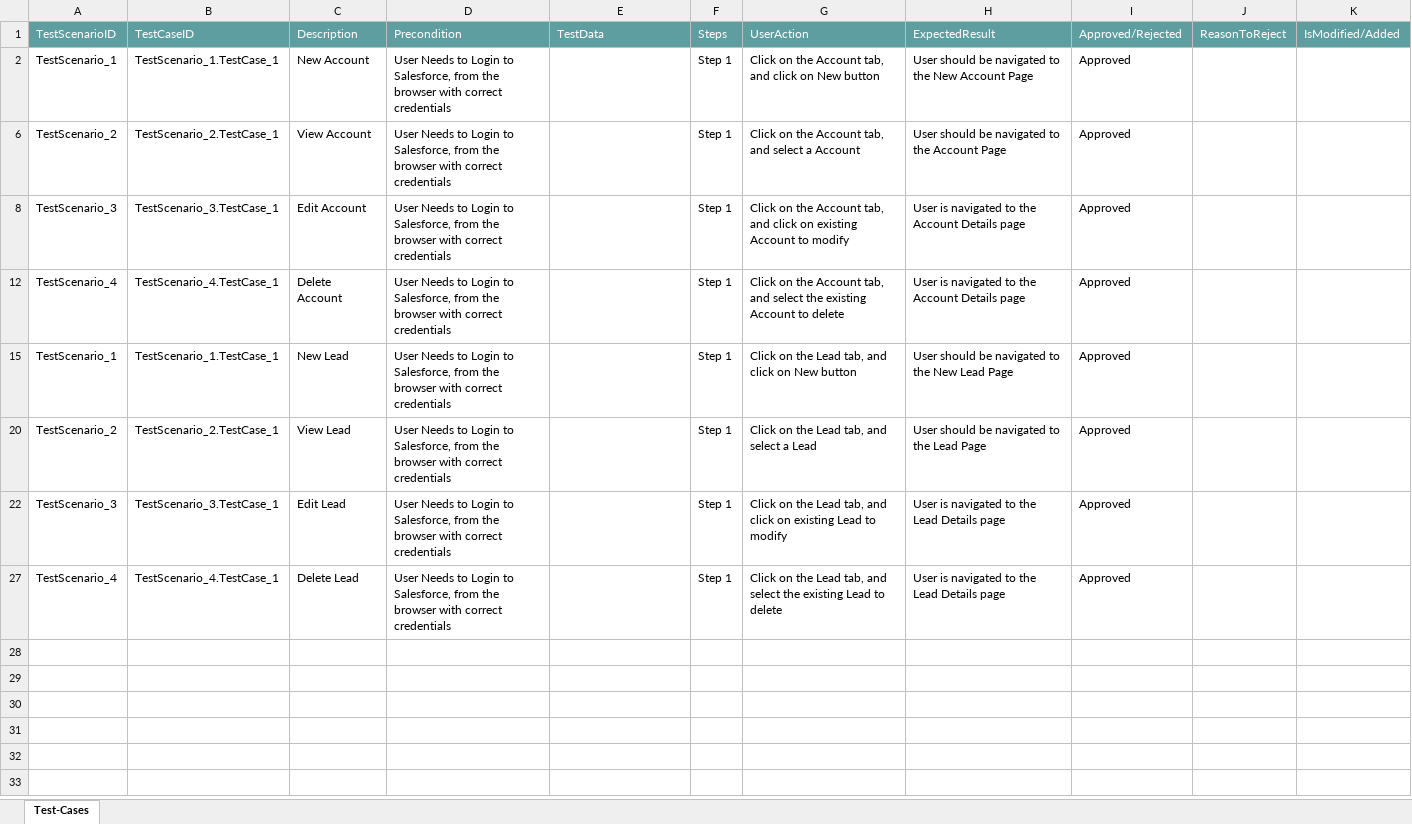
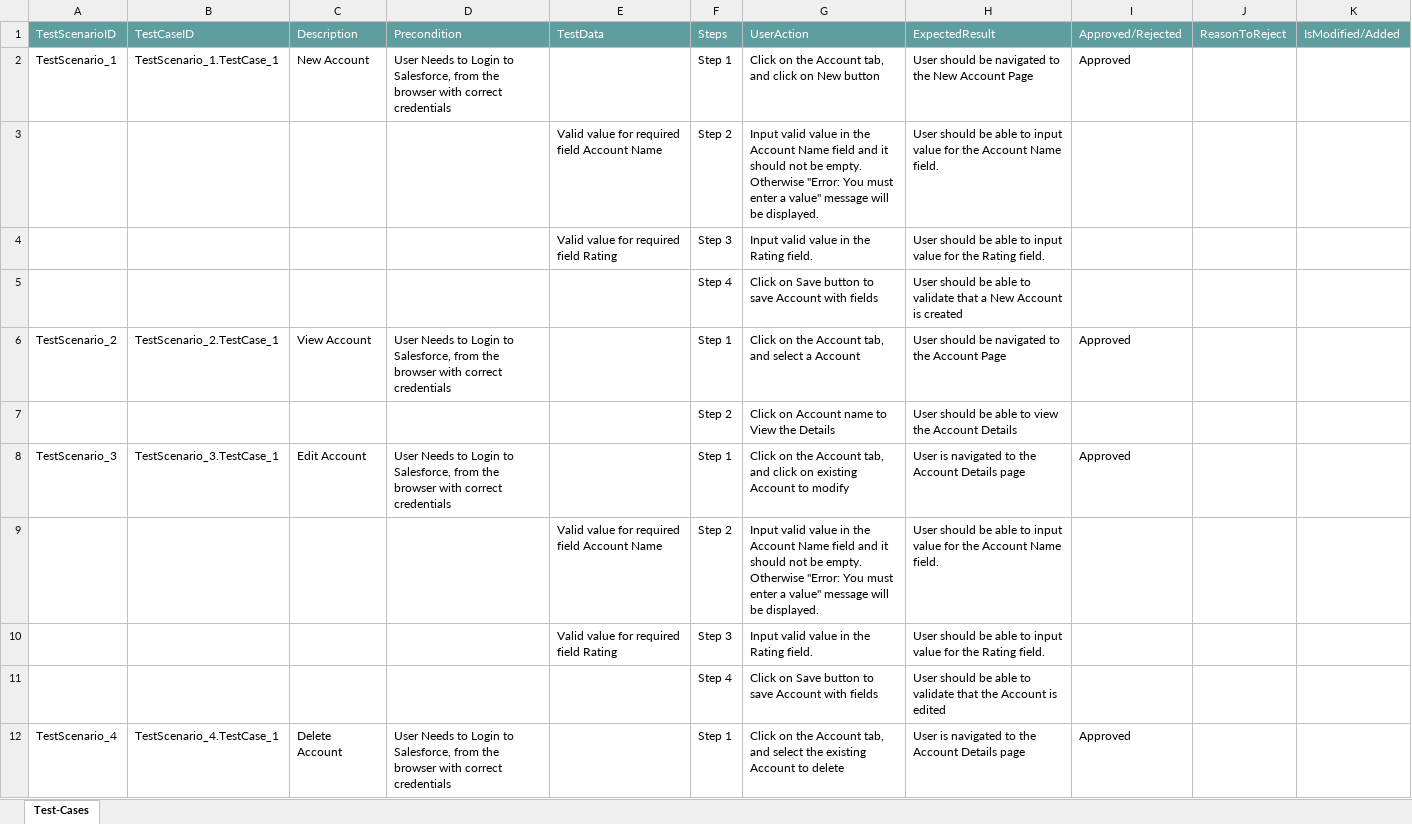
Before and after one commit to ShaikMohamedIrfan/mulpack, an Excel workbook: demomul.xlsx, sheet Test-Cases, drawn as a sheet; only a part is shown; the shorter side is filled out with more unchanged rows; values as stored, in another font and other column widths than the file's, no borders; table styles not drawn; the diff covers the shown part only; the diff names each change by its address in the sheet, - before the commit and + after, or states it on an @@ line.

Commit message:
Initial Commit for Verification of Test cases

```diff
--- a/demomul.xlsx (sheet Test-Cases)
+++ b/demomul.xlsx (sheet Test-Cases)
@@ row 3 unhidden:  |  |  |  | Valid value for required field Account Name | Step 2 | Input valid value in the Account Name field and it should not be empty. Otherwise "Error: You must enter a value" message will be displayed. | User should be able to input value for the Account Name field. @@
@@ row 4 unhidden:  |  |  |  | Valid value for required field Rating | Step 3 | Input valid value in the Rating field. | User should be able to input value for the Rating field. @@
@@ row 5 unhidden:  |  |  |  |  | Step 4 | Click on Save button to save Account with fields | User should be able to validate that a New Account is created @@
@@ row 7 unhidden:  |  |  |  |  | Step 2 | Click on Account name to View the Details | User should be able to view the Account Details @@
@@ row 9 unhidden:  |  |  |  | Valid value for required field Account Name | Step 2 | Input valid value in the Account Name field and it should not be empty. Otherwise "Error: You must enter a value" message will be displayed. | User should be able to input value for the Account Name field. @@
@@ row 10 unhidden:  |  |  |  | Valid value for required field Rating | Step 3 | Input valid value in the Rating field. | User should be able to input value for the Rating field. @@
@@ row 11 unhidden:  |  |  |  |  | Step 4 | Click on Save button to save Account with fields | User should be able to validate that the Account is edited @@
```
Also changed, not shown: 8 added rows and 18 hidden or unhidden rows elsewhere in this sheet.
